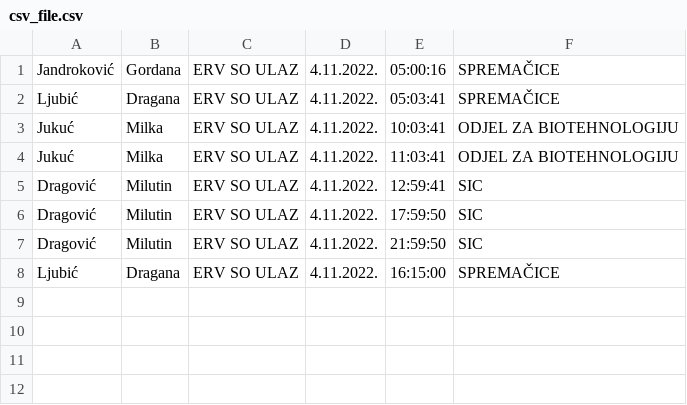
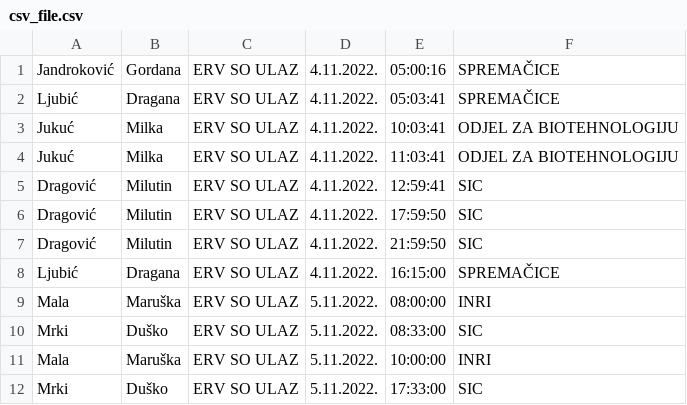
Before and after one commit to abyssis11/ERV_app, a CSV file: ERV/main/management/commands/csv_file.csv, drawn as a sheet; the diff names each change by its address in the sheet, - before the commit and + after, or states it on an @@ line.

```diff
--- a/ERV/main/management/commands/csv_file.csv
+++ b/ERV/main/management/commands/csv_file.csv
+row 9: Mala | Maruška | ERV SO ULAZ | 5.11.2022. | 08:00:00 | INRI
+row 10: Mrki | Duško | ERV SO ULAZ | 5.11.2022. | 08:33:00 | SIC
+row 11: Mala | Maruška | ERV SO ULAZ | 5.11.2022. | 10:00:00 | INRI
+row 12: Mrki | Duško | ERV SO ULAZ | 5.11.2022. | 17:33:00 | SIC
```
Also changed, not shown: 5 other files.
